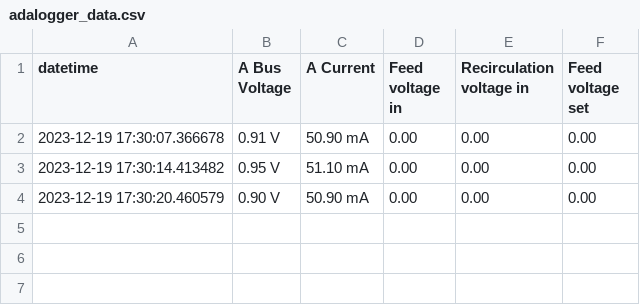
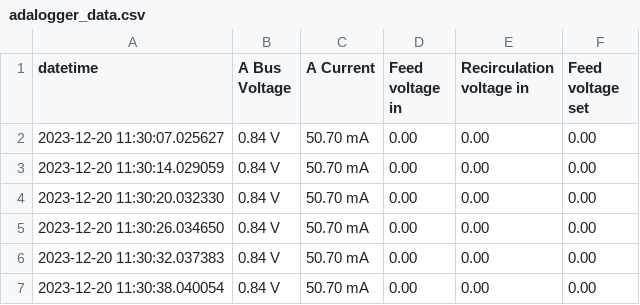
Before and after one commit to waseGithub/threshold-fed-reactor, a CSV file: src/feather_m4/adalogger_data.csv, drawn as a sheet.

```diff
--- a/src/feather_m4/adalogger_data.csv
+++ b/src/feather_m4/adalogger_data.csv
@@ -1,4 +1,7 @@
 datetime,A Bus Voltage,A Current,Feed voltage in,Recirculation voltage in,Feed voltage set
-2023-12-19 17:30:07.366678,0.91 V,50.90 mA,0.00,0.00,0.00
-2023-12-19 17:30:14.413482,0.95 V,51.10 mA,0.00,0.00,0.00
-2023-12-19 17:30:20.460579,0.90 V,50.90 mA,0.00,0.00,0.00
+2023-12-20 11:30:07.025627,0.84 V,50.70 mA,0.00,0.00,0.00
+2023-12-20 11:30:14.029059,0.84 V,50.70 mA,0.00,0.00,0.00
+2023-12-20 11:30:20.032330,0.84 V,50.70 mA,0.00,0.00,0.00
+2023-12-20 11:30:26.034650,0.84 V,50.70 mA,0.00,0.00,0.00
+2023-12-20 11:30:32.037383,0.84 V,50.70 mA,0.00,0.00,0.00
+2023-12-20 11:30:38.040054,0.84 V,50.70 mA,0.00,0.00,0.00
```
Also changed, not shown: 2 other files.
